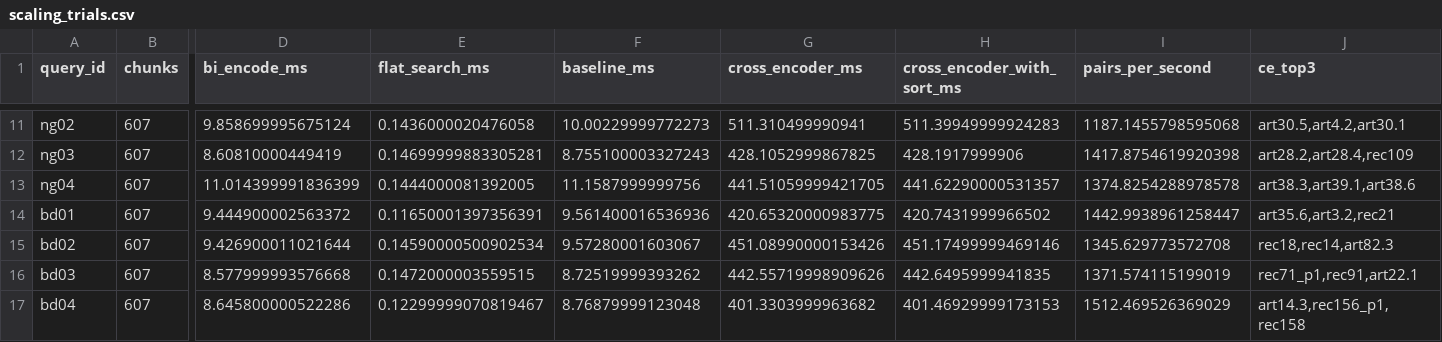
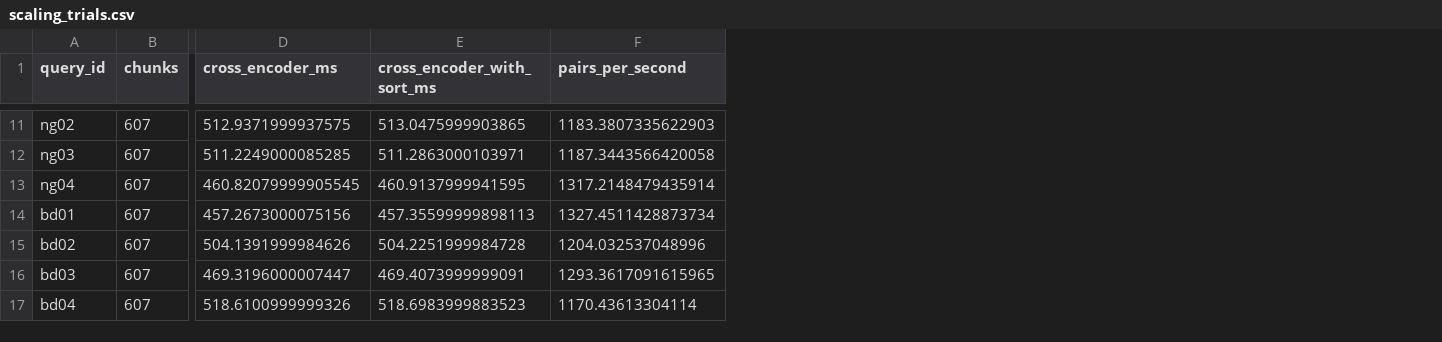
Before and after one commit to itikelabhaskar/gdpr-rag-rerank, a CSV file: results/scaling_trials.csv, drawn as a sheet; only a part is shown, gaps mark what is left out; removed rows and columns are numbered as before the commit, all else as after; the diff covers the shown part only; the diff names each change by its address in the sheet, - before the commit and + after, or states it on an @@ line.

Commit message:
Fix timing reports, restore notebook notes, tidy charts
- rerank share of end to end uses the live requests on both sides
- scaling reuses the isolated encode + search timings
- regenerate switch for answers works again
- metric definitions and step notes back in the notebook, readme rewritten

```diff
--- a/results/scaling_trials.csv
+++ b/results/scaling_trials.csv
-column D (bi_encode_ms), rows 11-17: 9.858699995675124 | 8.60810000449419 | 11.014399991836399 | 9.444900002563372 | 9.426900011021644 | 8.577999993576668 | 8.645800000522286
-column E (flat_search_ms), rows 11-17: 0.1436000020476058 | 0.14699999883305281 | 0.1444000081392005 | 0.11650001397356391 | 0.14590000500902534 | 0.1472000003559515 | 0.12299999070819467
-column F (baseline_ms), rows 11-17: 10.00229999772273 | 8.755100003327243 | 11.1587999999756 | 9.561400016536936 | 9.57280001603067 | 8.72519999393262 | 8.76879999123048
-column J (ce_top3), rows 11-17: art30.5,art4.2,art30.1 | art28.2,art28.4,rec109 | art38.3,art39.1,art38.6 | art35.6,art3.2,rec21 | rec18,rec14,art82.3 | rec71_p1,rec91,art22.1 | art14.3,rec156_p1,rec158
-D11 (cross_encoder_ms): 511.310499990941
+D11 (cross_encoder_ms): 512.9371999937575
-E11 (cross_encoder_with_sort_ms): 511.39949999924283
+E11 (cross_encoder_with_sort_ms): 513.0475999903865
-F11 (pairs_per_second): 1187.1455798595068
+F11 (pairs_per_second): 1183.3807335622903
-D12 (cross_encoder_ms): 428.1052999867825
+D12 (cross_encoder_ms): 511.2249000085285
-E12 (cross_encoder_with_sort_ms): 428.1917999906
+E12 (cross_encoder_with_sort_ms): 511.2863000103971
-F12 (pairs_per_second): 1417.8754619920398
+F12 (pairs_per_second): 1187.3443566420058
-D13 (cross_encoder_ms): 441.51059999421705
+D13 (cross_encoder_ms): 460.82079999905545
-E13 (cross_encoder_with_sort_ms): 441.62290000531357
+E13 (cross_encoder_with_sort_ms): 460.9137999941595
-F13 (pairs_per_second): 1374.8254288978578
+F13 (pairs_per_second): 1317.2148479435914
-D14 (cross_encoder_ms): 420.65320000983775
+D14 (cross_encoder_ms): 457.2673000075156
-E14 (cross_encoder_with_sort_ms): 420.7431999966502
+E14 (cross_encoder_with_sort_ms): 457.35599999898113
-F14 (pairs_per_second): 1442.9938961258447
+F14 (pairs_per_second): 1327.4511428873734
-D15 (cross_encoder_ms): 451.08990000153426
+D15 (cross_encoder_ms): 504.1391999984626
-E15 (cross_encoder_with_sort_ms): 451.17499999469146
+E15 (cross_encoder_with_sort_ms): 504.2251999984728
-F15 (pairs_per_second): 1345.629773572708
+F15 (pairs_per_second): 1204.032537048996
-D16 (cross_encoder_ms): 442.55719998909626
+D16 (cross_encoder_ms): 469.3196000007447
-E16 (cross_encoder_with_sort_ms): 442.6495999941835
+E16 (cross_encoder_with_sort_ms): 469.4073999999091
-F16 (pairs_per_second): 1371.574115199019
+F16 (pairs_per_second): 1293.3617091615965
-D17 (cross_encoder_ms): 401.3303999963682
+D17 (cross_encoder_ms): 518.6100999999326
-E17 (cross_encoder_with_sort_ms): 401.46929999173153
+E17 (cross_encoder_with_sort_ms): 518.6983999883523
-F17 (pairs_per_second): 1512.469526369029
+F17 (pairs_per_second): 1170.43613304114
```
Also changed, not shown: 27 edited cells elsewhere in this file, results/latency.csv, results/latency_llm.csv, 19 other files.
